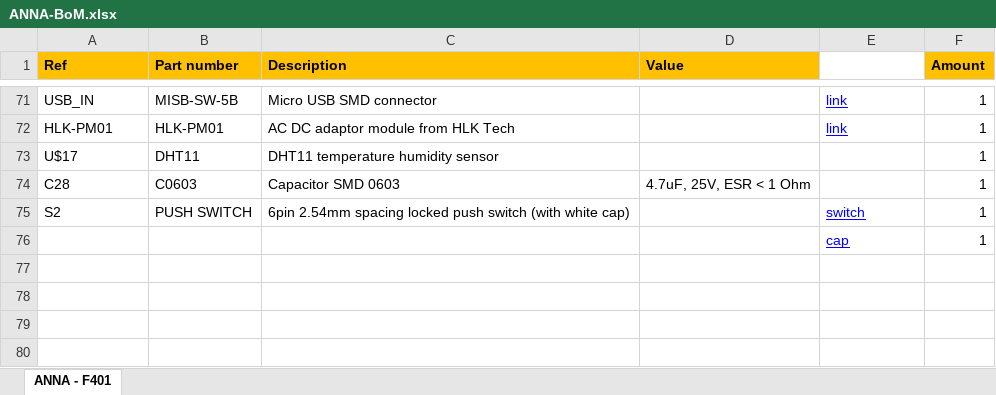
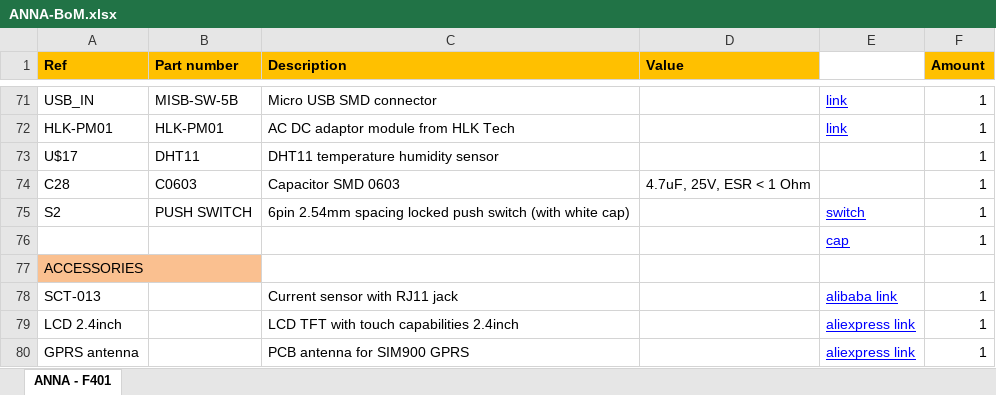
Before and after one commit to bontorhumala/amelia-girl, an Excel workbook: 6lowPan/Gerber and BoM/Gerber and BoM/ANNA-BoM.xlsx, sheet ANNA - F401, drawn as a sheet; only a part is shown, gaps mark what is left out; values as stored, in another font and other column widths than the file's, no borders; the diff names each change by its address in the sheet, - before the commit and + after, or states it on an @@ line.

```diff
--- a/6lowPan/Gerber and BoM/Gerber and BoM/ANNA-BoM.xlsx (sheet ANNA - F401)
+++ b/6lowPan/Gerber and BoM/Gerber and BoM/ANNA-BoM.xlsx (sheet ANNA - F401)
+row 77: ACCESSORIES
+row 78: SCT-013 |  | Current sensor with RJ11 jack |  | alibaba link | 1
+row 79: LCD 2.4inch |  | LCD TFT with touch capabilities 2.4inch |  | aliexpress link | 1
+row 80: GPRS antenna |  | PCB antenna for SIM900 GPRS |  | aliexpress link | 1
```
Also changed, not shown: 13 other files.
